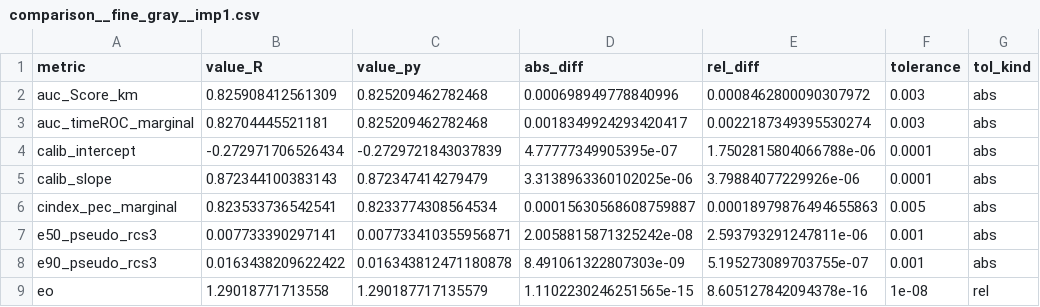
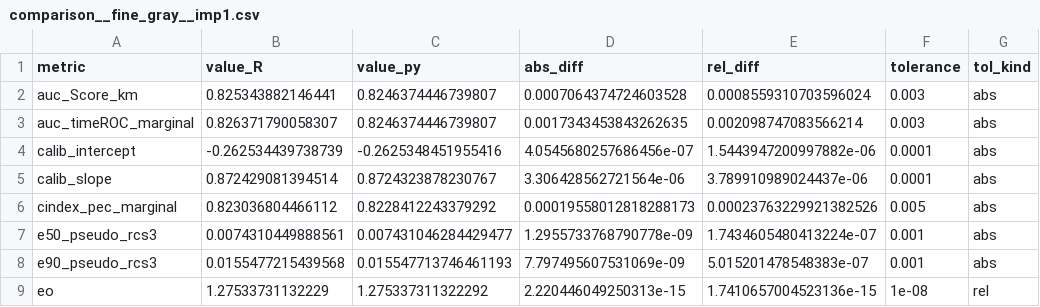
Before and after one commit to kardokhk/competing-risks-cvd-prediction, a CSV file: results/metrics_v2/validation/comparison__fine_gray__imp1.csv, drawn as a sheet; only a part is shown; the diff covers the shown part only; the diff names each change by its address in the sheet, - before the commit and + after, or states it on an @@ line.

```diff
--- a/results/metrics_v2/validation/comparison__fine_gray__imp1.csv
+++ b/results/metrics_v2/validation/comparison__fine_gray__imp1.csv
-B2 (value_R): 0.825908412561309
+B2 (value_R): 0.825343882146441
-C2:C3 (value_py): 0.825209462782468
+C2:C3 (value_py): 0.8246374446739807
-D2 (abs_diff): 0.000698949778840996
+D2 (abs_diff): 0.0007064374724603528
-E2 (rel_diff): 0.0008462800090307972
+E2 (rel_diff): 0.0008559310703596024
-B3 (value_R): 0.82704445521181
+B3 (value_R): 0.826371790058307
-D3 (abs_diff): 0.0018349924293420417
+D3 (abs_diff): 0.0017343453843262635
-E3 (rel_diff): 0.0022187349395530274
+E3 (rel_diff): 0.002098747083566214
-B4 (value_R): -0.272971706526434
+B4 (value_R): -0.262534439738739
-C4 (value_py): -0.2729721843037839
+C4 (value_py): -0.2625348451955416
-D4 (abs_diff): 4.77777349905395e-07
+D4 (abs_diff): 4.0545680257686456e-07
-E4 (rel_diff): 1.7502815804066788e-06
+E4 (rel_diff): 1.5443947200997882e-06
-B5 (value_R): 0.872344100383143
+B5 (value_R): 0.872429081394514
-C5 (value_py): 0.872347414279479
+C5 (value_py): 0.8724323878230767
-D5 (abs_diff): 3.3138963360102025e-06
+D5 (abs_diff): 3.306428562721564e-06
-E5 (rel_diff): 3.79884077229926e-06
+E5 (rel_diff): 3.789910989024437e-06
-B6 (value_R): 0.823533736542541
+B6 (value_R): 0.823036804466112
-C6 (value_py): 0.8233774308564534
+C6 (value_py): 0.8228412243379292
-D6 (abs_diff): 0.00015630568608759887
+D6 (abs_diff): 0.00019558012818288173
-E6 (rel_diff): 0.00018979876494655863
+E6 (rel_diff): 0.00023763229921382526
-B7 (value_R): 0.007733390297141
+B7 (value_R): 0.0074310449888561
-C7 (value_py): 0.007733410355956871
+C7 (value_py): 0.007431046284429477
-D7 (abs_diff): 2.0058815871325242e-08
+D7 (abs_diff): 1.2955733768790778e-09
-E7 (rel_diff): 2.593793291247811e-06
+E7 (rel_diff): 1.7434605480413224e-07
-B8 (value_R): 0.0163438209622422
+B8 (value_R): 0.0155477215439568
-C8 (value_py): 0.016343812471180878
+C8 (value_py): 0.015547713746461193
-D8 (abs_diff): 8.491061322807303e-09
+D8 (abs_diff): 7.797495607531069e-09
-E8 (rel_diff): 5.195273089703755e-07
+E8 (rel_diff): 5.015201478548383e-07
-B9 (value_R): 1.29018771713558
+B9 (value_R): 1.27533731132229
-C9 (value_py): 1.290187717135579
+C9 (value_py): 1.275337311322292
-D9 (abs_diff): 1.1102230246251565e-15
+D9 (abs_diff): 2.220446049250313e-15
-E9 (rel_diff): 8.605127842094378e-16
+E9 (rel_diff): 1.7410657004523136e-15
```
Also changed, not shown: 56 edited cells elsewhere in this file, results/metrics_v2/calibration/deciles__cv__h10.csv, results/metrics_v2/calibration/deciles__temporal__h10.csv, 55 other files.
